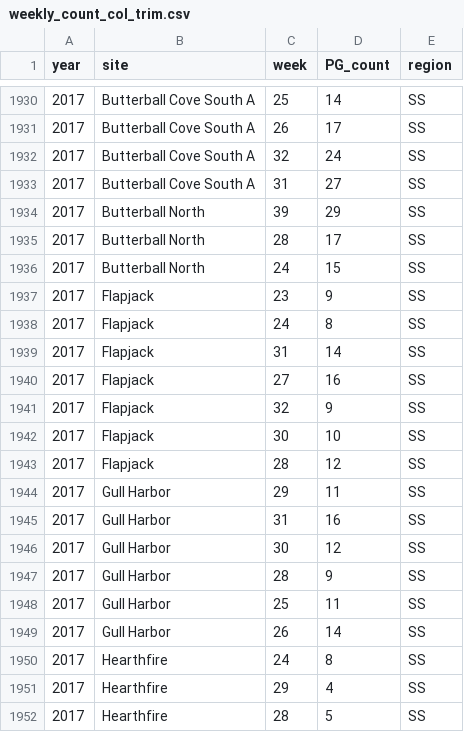
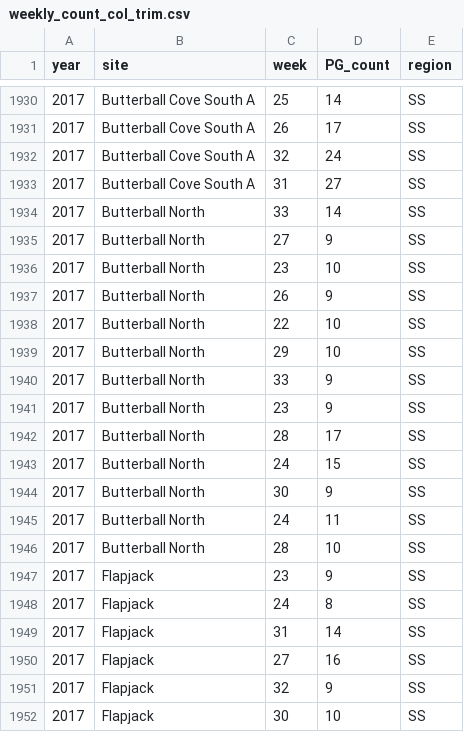
Before and after one commit to amandawarlick/PigeonGuillemots, a CSV file: weekly_count_col_trim.csv, drawn as a sheet; only a part is shown, gaps mark what is left out; the shorter side is filled out with more unchanged rows.

```diff
--- a/weekly_count_col_trim.csv
+++ b/weekly_count_col_trim.csv
@@ -1933,5 +1933,15 @@
 2017,"Butterball Cove South A",31,27,"SS"
-2017,"Butterball North",39,29,"SS"
+2017,"Butterball North",33,14,"SS"
+2017,"Butterball North",27,9,"SS"
+2017,"Butterball North",23,10,"SS"
+2017,"Butterball North",26,9,"SS"
+2017,"Butterball North",22,10,"SS"
+2017,"Butterball North",29,10,"SS"
+2017,"Butterball North",33,9,"SS"
+2017,"Butterball North",23,9,"SS"
 2017,"Butterball North",28,17,"SS"
 2017,"Butterball North",24,15,"SS"
+2017,"Butterball North",30,9,"SS"
+2017,"Butterball North",24,11,"SS"
+2017,"Butterball North",28,10,"SS"
 2017,"Flapjack",23,9,"SS"
```
Also changed, not shown: WhidbeyData/Burrow_pre_proc.csv, WhidbeyData/PGdata_pre_proc_allyrs.csv, 24 other files.
